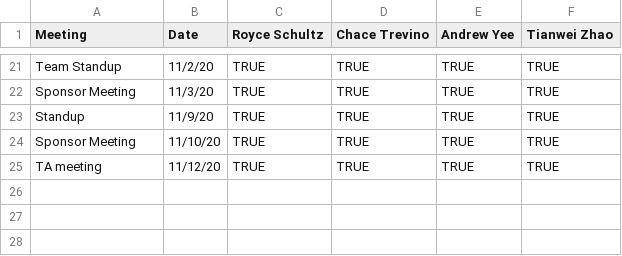
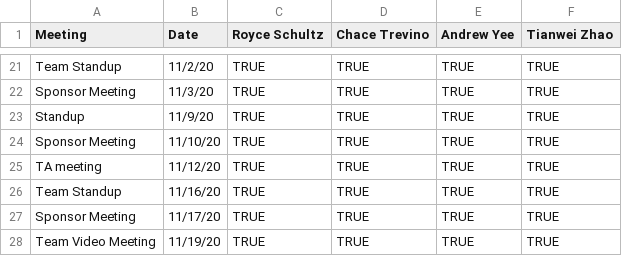
Before and after one commit to TheBuffsOfWallStreet/Admin, a CSV file: meeting_attendance.csv, drawn as a sheet; only a part is shown, gaps mark what is left out.

Commit message:
Update meeting_attendance.csv

```diff
--- a/meeting_attendance.csv
+++ b/meeting_attendance.csv
@@ -25 +25,4 @@ Sponsor Meeting,11/10/20,TRUE,TRUE,TRUE,TRUE
 TA meeting,11/12/20,TRUE,TRUE,TRUE,TRUE
+Team Standup,11/16/20,TRUE,TRUE,TRUE,TRUE
+Sponsor Meeting,11/17/20,TRUE,TRUE,TRUE,TRUE
+Team Video Meeting,11/19/20,TRUE,TRUE,TRUE,TRUE
```
